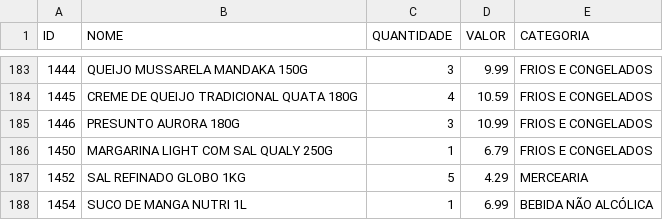
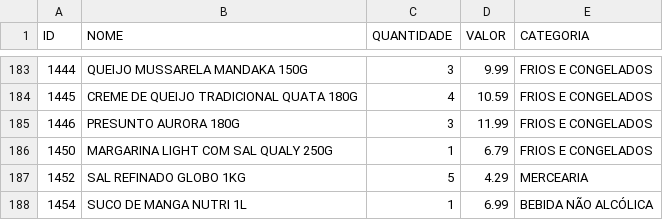
Before and after one commit to guicobracraft-prog/PesquisadeMercado, a CSV file: catalogo_geral.csv, drawn as a sheet; only a part is shown, gaps mark what is left out.

```diff
--- a/catalogo_geral.csv
+++ b/catalogo_geral.csv
@@ -184,3 +184,3 @@ ID;NOME;QUANTIDADE;VALOR;CATEGORIA
 1445;CREME DE QUEIJO TRADICIONAL QUATA 180G;4;10.59;FRIOS E CONGELADOS
-1446;PRESUNTO AURORA 180G;3;10.99;FRIOS E CONGELADOS
+1446;PRESUNTO AURORA 180G;3;11.99;FRIOS E CONGELADOS
 1450;MARGARINA LIGHT COM SAL QUALY 250G;1;6.79;FRIOS E CONGELADOS
```
Also changed, not shown: catalogo_por_categoria.csv, 3 other files.
